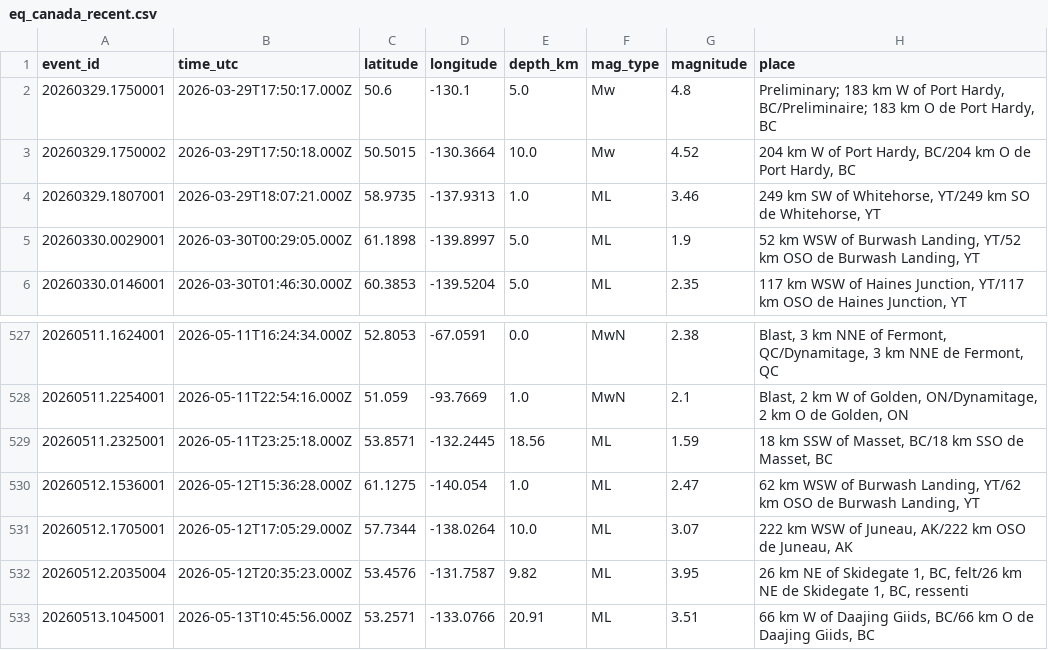
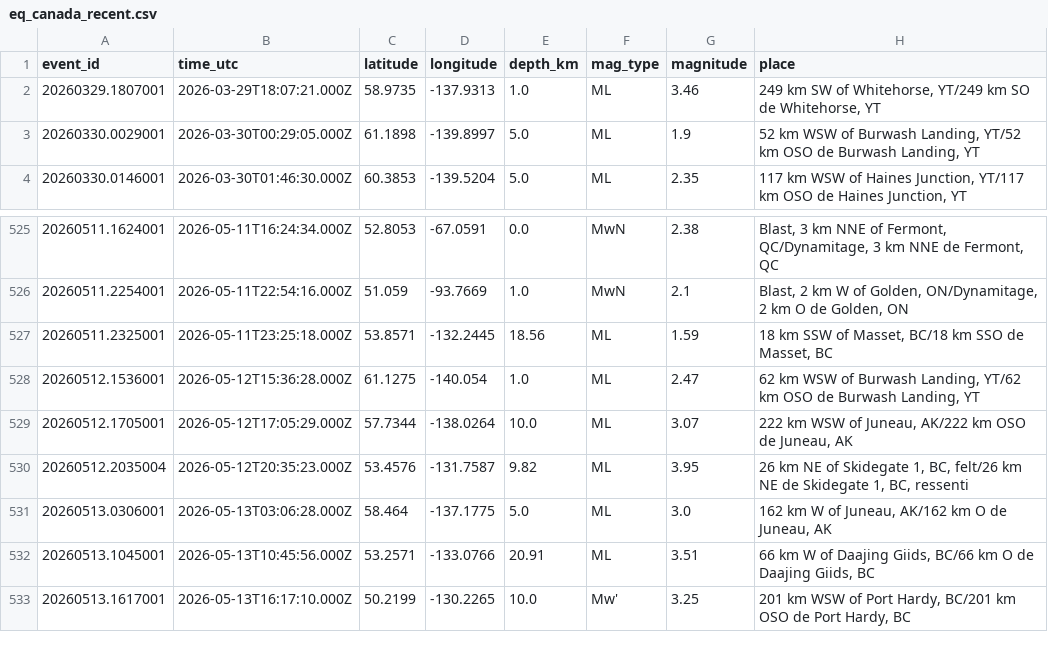
Before and after one commit to Alpeace89/piquakecanada, a CSV file: eq_canada_recent.csv, drawn as a sheet; only a part is shown, gaps mark what is left out; removed rows and columns are numbered as before the commit, all else as after; the diff names each change by its address in the sheet, - before the commit and + after, or states it on an @@ line.

```diff
--- a/eq_canada_recent.csv
+++ b/eq_canada_recent.csv
-row 2: 20260329.1750001 | 2026-03-29T17:50:17.000Z | 50.6 | -130.1 | 5.0 | Mw | 4.8 | Preliminary; 183 km W of Port Hardy, BC/Preliminaire; 183 km O de Port Hardy, BC
-row 3: 20260329.1750002 | 2026-03-29T17:50:18.000Z | 50.5015 | -130.3664 | 10.0 | Mw | 4.52 | 204 km W of Port Hardy, BC/204 km O de Port Hardy, BC
+row 531: 20260513.0306001 | 2026-05-13T03:06:28.000Z | 58.464 | -137.1775 | 5.0 | ML | 3.0 | 162 km W of Juneau, AK/162 km O de Juneau, AK
+row 533: 20260513.1617001 | 2026-05-13T16:17:10.000Z | 50.2199 | -130.2265 | 10.0 | Mw' | 3.25 | 201 km WSW of Port Hardy, BC/201 km OSO de Port Hardy, BC
```
Also changed, not shown: 26 other files.
